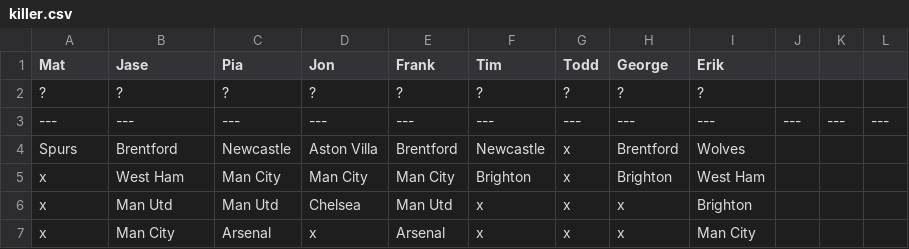
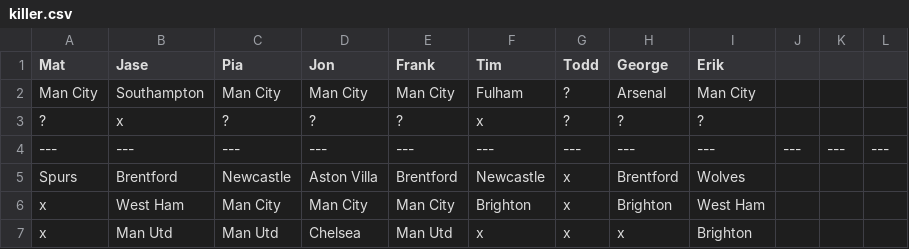
Before and after one commit to matbroughty/fffc, a CSV file: data/killer.csv, drawn as a sheet; only a part is shown; the shorter side is filled out with more unchanged rows.

Commit message:
Killer new round

```diff
--- a/data/killer.csv
+++ b/data/killer.csv
@@ -1,3 +1,4 @@
 Mat,Jase,Pia,Jon,Frank,Tim,Todd,George,Erik
-?,?,?,?,?,?,?,?,?
+Man City,Southampton,Man City,Man City,Man City,Fulham,?,Arsenal,Man City
+?,x,?,?,?,x,?,?,?
 ---,---,---,---,---,---,---,---,---,---,---,---
```
Also changed, not shown: 1 other file.
